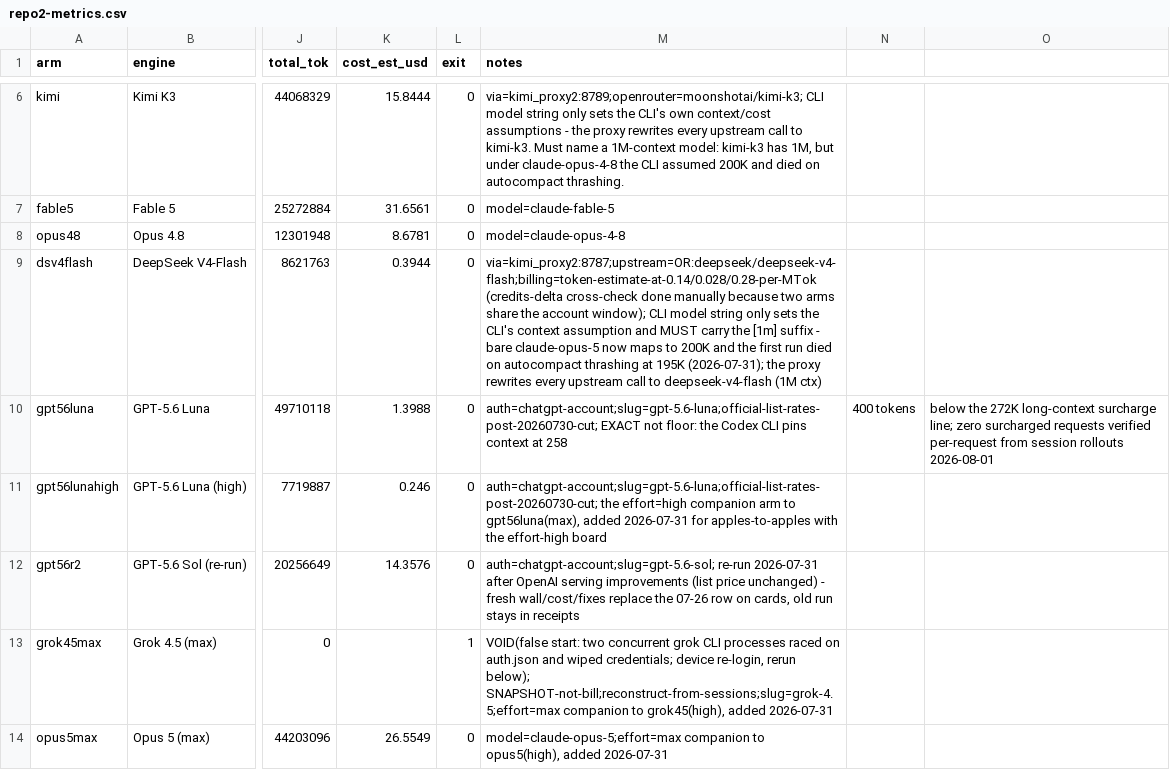
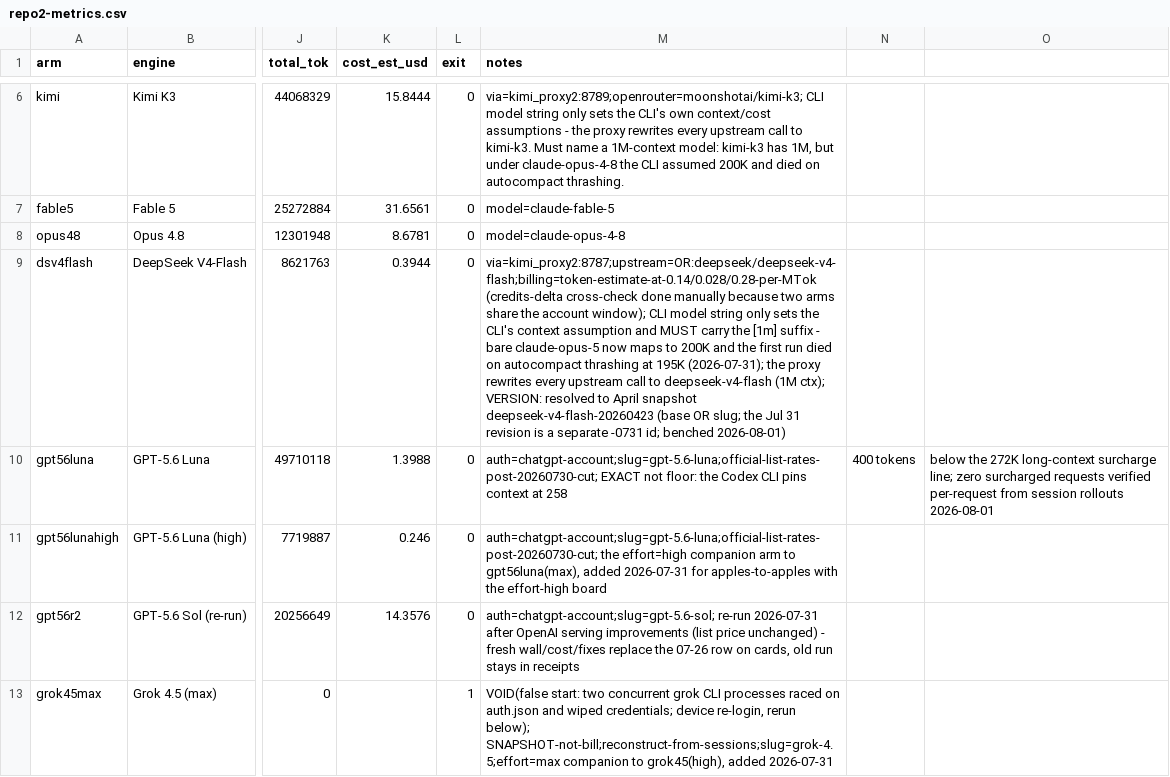
Before and after one commit to eoinmcgee1993/experiments, a CSV file: bug-hunt-bench/repo2-metrics.csv, drawn as a sheet; only a part is shown, gaps mark what is left out; the shorter side is filled out with more unchanged rows; the diff names each change by its address in the sheet, - before the commit and + after, or states it on an @@ line.

```diff
--- a/bug-hunt-bench/repo2-metrics.csv
+++ b/bug-hunt-bench/repo2-metrics.csv
-M9 (notes): …deepseek-v4-flash (1M ctx)
+M9 (notes): …deepseek-v4-flash (1M ctx); VERSION: resolved to April snapshot deepseek-v4-flash-20260423 (base OR slug; the Jul 31 revision is a separate -0731 id; benched 2026-08-01)
```
Also changed, not shown: bug-hunt-bench/repo1-metrics.csv, 1 other file.
